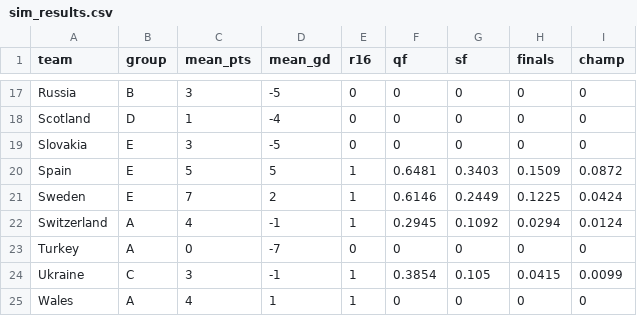
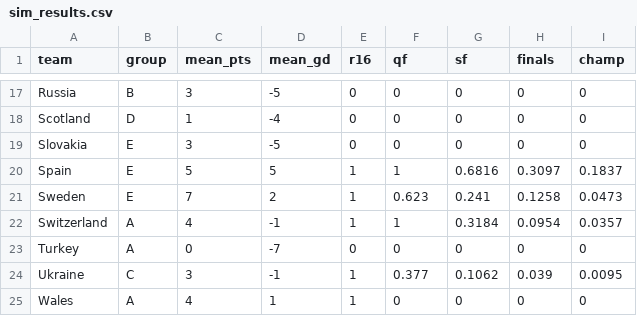
Before and after one commit to lbenz730/euro_cup_2021, a CSV file: predictions/sim_results.csv, drawn as a sheet; only a part is shown, gaps mark what is left out; the diff covers the shown part only.

```diff
--- a/predictions/sim_results.csv
+++ b/predictions/sim_results.csv
@@ -19,7 +19,7 @@ Scotland,D,1,-4,0,0,0,0,0
 Slovakia,E,3,-5,0,0,0,0,0
-Spain,E,5,5,1,0.6481,0.3403,0.1509,0.0872
-Sweden,E,7,2,1,0.6146,0.2449,0.1225,0.0424
-Switzerland,A,4,-1,1,0.2945,0.1092,0.0294,0.0124
+Spain,E,5,5,1,1,0.6816,0.3097,0.1837
+Sweden,E,7,2,1,0.623,0.241,0.1258,0.0473
+Switzerland,A,4,-1,1,1,0.3184,0.0954,0.0357
 Turkey,A,0,-7,0,0,0,0,0
-Ukraine,C,3,-1,1,0.3854,0.105,0.0415,0.0099
+Ukraine,C,3,-1,1,0.377,0.1062,0.039,0.0095
 Wales,A,4,1,1,0,0,0,0
```
Also changed, not shown: 28 edited cells elsewhere in this file, data/schedule.csv, predictions/history.csv, 14 other files.
